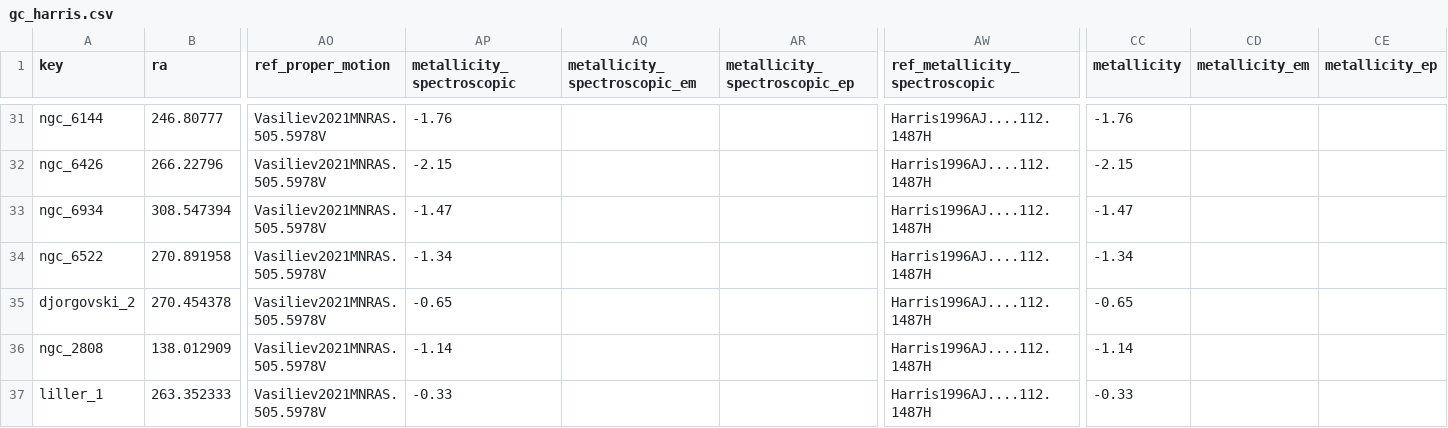
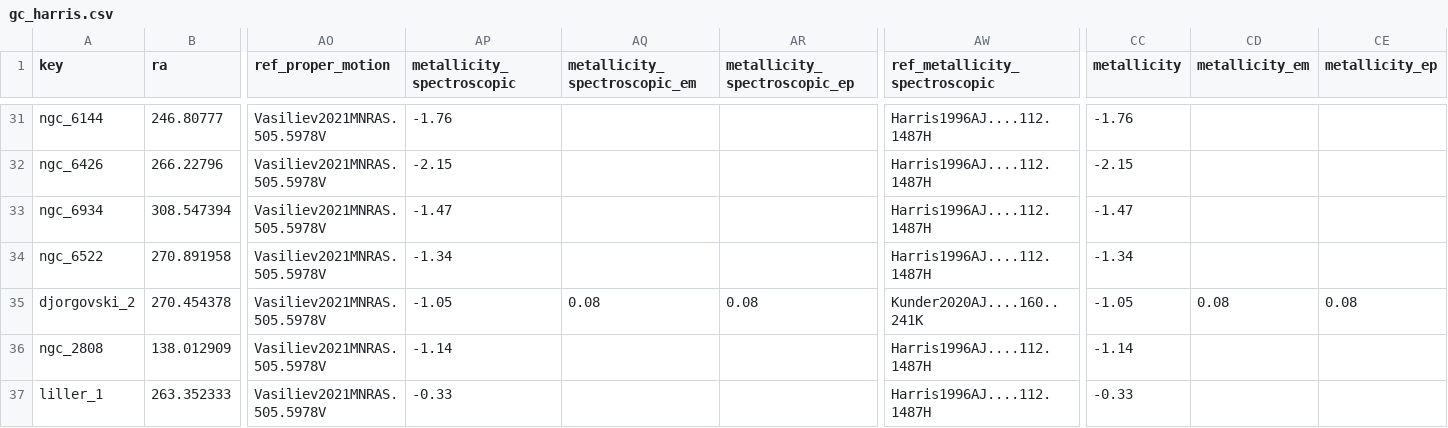
Before and after one commit to apace7/local_volume_database, a CSV file: data/gc_harris.csv, drawn as a sheet; only a part is shown, gaps mark what is left out; the diff covers the shown part only; the diff names each change by its address in the sheet, - before the commit and + after, or states it on an @@ line.

```diff
--- a/data/gc_harris.csv
+++ b/data/gc_harris.csv
-AP35 (metallicity_spectroscopic): -0.65
+AP35 (metallicity_spectroscopic): -1.05
-AQ35 (metallicity_spectroscopic_em): (empty)
+AQ35 (metallicity_spectroscopic_em): 0.08
-AR35 (metallicity_spectroscopic_ep): (empty)
+AR35 (metallicity_spectroscopic_ep): 0.08
-AW35 (ref_metallicity_spectroscopic): Harris1996AJ....112.1487H
+AW35 (ref_metallicity_spectroscopic): Kunder2020AJ....160..241K
-CC35 (metallicity): -0.65
+CC35 (metallicity): -1.05
-CD35 (metallicity_em): (empty)
+CD35 (metallicity_em): 0.08
-CE35 (metallicity_ep): (empty)
+CE35 (metallicity_ep): 0.08
```
Also changed, not shown: 101 edited cells elsewhere in this file, 25 other files.
